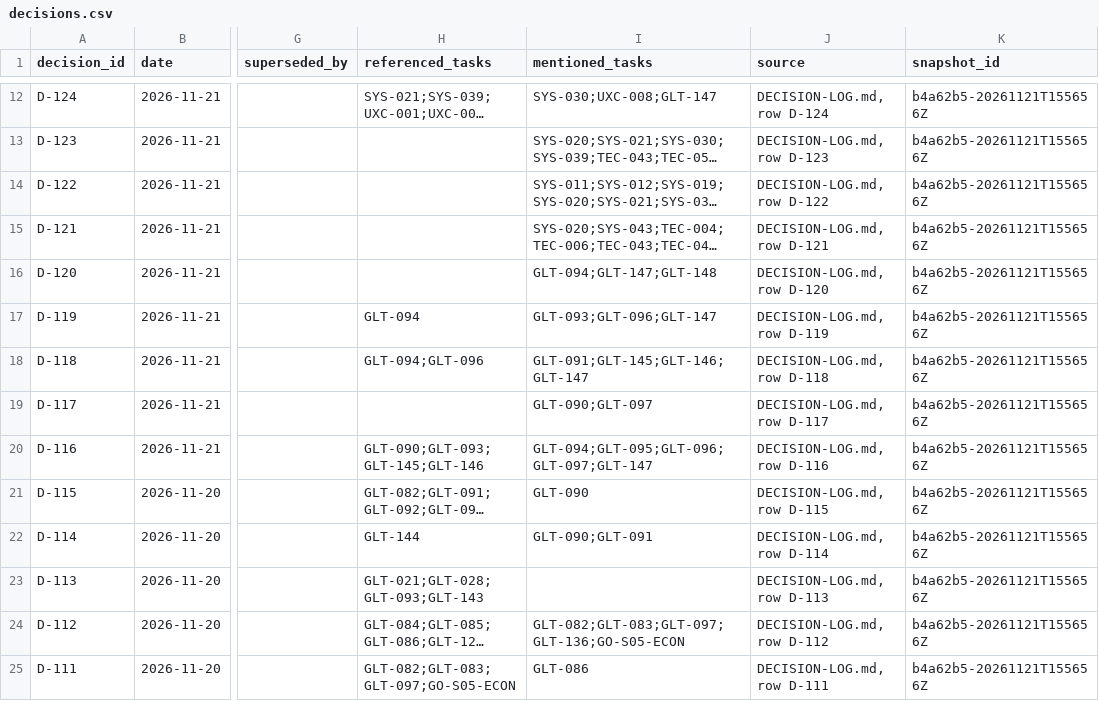
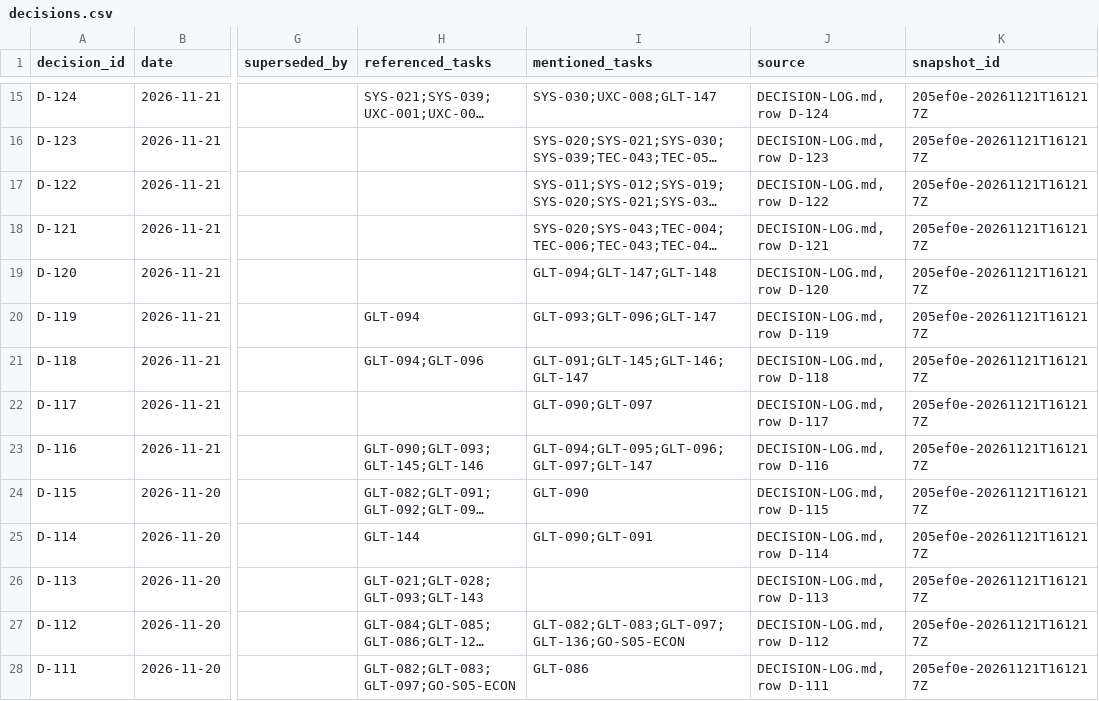
Before and after one commit to ksatriadipo/idle-space-courier-dashboard, a CSV file: data/decisions.csv, drawn as a sheet; only a part is shown, gaps mark what is left out; long unchanged cells end in …; addresses are those after the commit; the diff covers the shown part only; the diff names each change by its address in the sheet, - before the commit and + after, or states it on an @@ line.

```diff
--- a/data/decisions.csv
+++ b/data/decisions.csv
-K15:K28 (snapshot_id): b4a62b5-20261121T155656Z
+K15:K28 (snapshot_id): 205ef0e-20261121T161217Z
```
Also changed, not shown: 3 added rows and 103 edited cells elsewhere in this file, data/runs.csv, data/schedule.csv, 7 other files.
